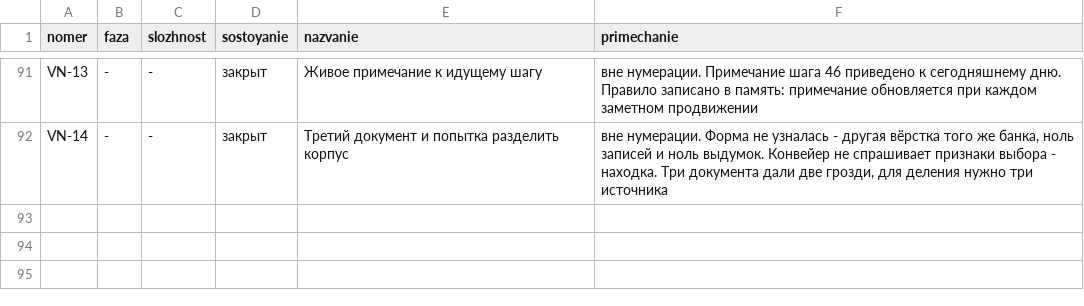
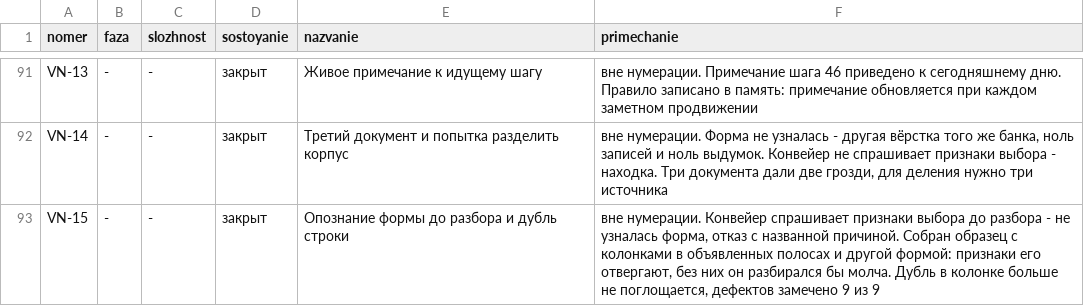
Before and after one commit to lordrubano/stanok-pult, a CSV file: registry.csv, drawn as a sheet; only a part is shown, gaps mark what is left out; the diff names each change by its address in the sheet, - before the commit and + after, or states it on an @@ line.

```diff
--- a/registry.csv
+++ b/registry.csv
+row 93: VN-15 | - | - | закрыт | Опознание формы до разбора и дубль строки | вне нумерации. Конвейер спрашивает признаки выбора до разбора - не узналась форма, отказ с названной причиной. Собран образец с колонками в объявленных полосах и другой формой: признаки его отвергают, без них он разбирался бы молча. Дубль в колонке больше не поглощается, дефектов замечено 9 из 9
```
Also changed, not shown: 5 other files.
